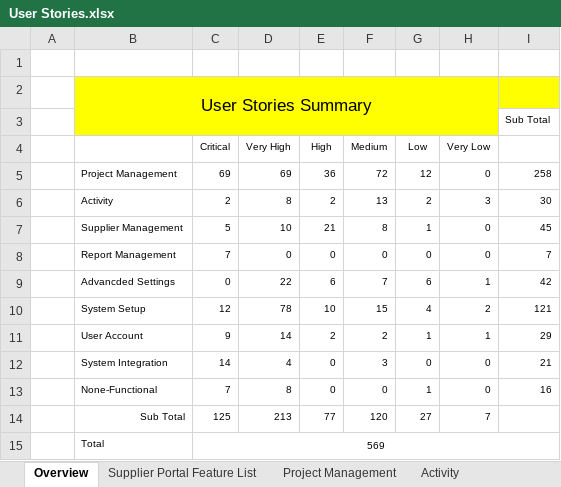
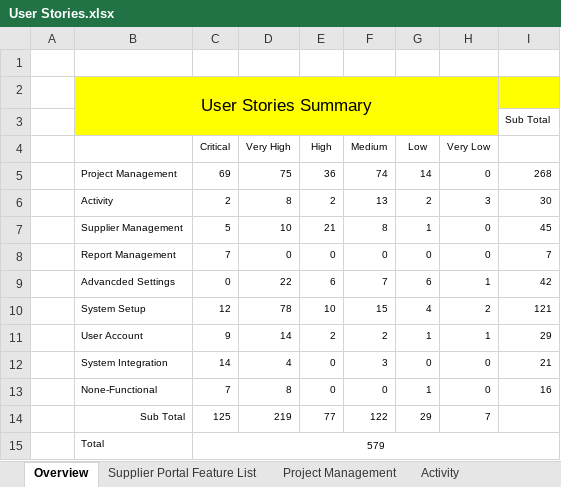
Before and after one commit to zyw9963/YFVE-supplier-portal, an Excel workbook: projects/YanFeng/02 System Design/User Stories/User Stories.xlsx, sheet Overview, drawn as a sheet; values as stored, in another font and other column widths than the file's, no borders; the diff names each change by its address in the sheet, - before the commit and + after, or states it on an @@ line.

```diff
--- a/projects/YanFeng/02 System Design/User Stories/User Stories.xlsx (sheet Overview)
+++ b/projects/YanFeng/02 System Design/User Stories/User Stories.xlsx (sheet Overview)
-D5 (Very High): 69
+D5 (Very High): 75
-F5 (Medium): 72
+F5 (Medium): 74
-G5 (Low): 12
+G5 (Low): 14
-I5: 258
+I5: 268
-D14 (Very High): 213
+D14 (Very High): 219
-F14 (Medium): 120
+F14 (Medium): 122
-G14 (Low): 27
+G14 (Low): 29
-C15 (Critical): 569
+C15 (Critical): 579
```
Also changed, not shown: sheet Project Management, 1 other file.
